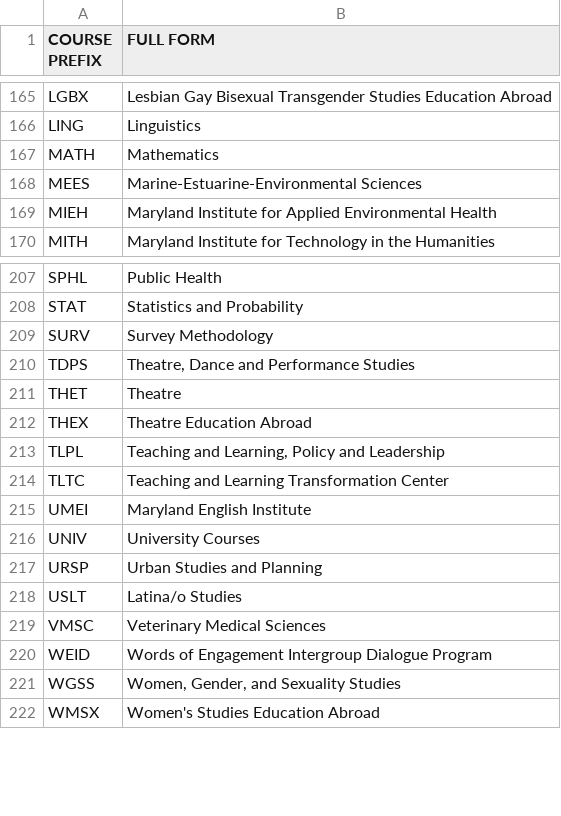
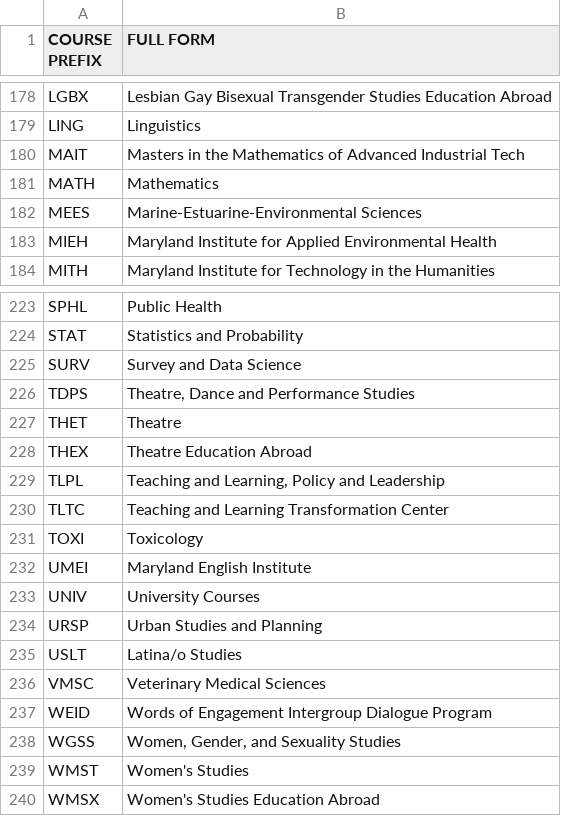
Before and after one commit to aluthra23/UMD-Scheduling-Chat-Bot, a CSV file: course_prefixes_dataset_creation/umd_course_prefixes.csv, drawn as a sheet; only a part is shown, gaps mark what is left out; the diff covers the shown part only.

```diff
--- a/course_prefixes_dataset_creation/umd_course_prefixes.csv
+++ b/course_prefixes_dataset_creation/umd_course_prefixes.csv
@@ -166,2 +179,3 @@ LGBX,Lesbian Gay Bisexual Transgender Studies Education Abroad
 LING,Linguistics
+MAIT,Masters in the Mathematics of Advanced Industrial Tech
 MATH,Mathematics
@@ -208,3 +224,3 @@ SPHL,Public Health
 STAT,Statistics and Probability
-SURV,Survey Methodology
+SURV,Survey and Data Science
 TDPS,"Theatre, Dance and Performance Studies"
@@ -214,2 +230,3 @@ TLPL,"Teaching and Learning, Policy and Leadership"
 TLTC,Teaching and Learning Transformation Center
+TOXI,Toxicology
 UMEI,Maryland English Institute
@@ -221,2 +238,3 @@ WEID,Words of Engagement Intergroup Dialogue Program
 WGSS,"Women, Gender, and Sexuality Studies"
+WMST,Women's Studies
 WMSX,Women's Studies Education Abroad
```
Also changed, not shown: 15 added rows elsewhere in this file, 3 other files.
